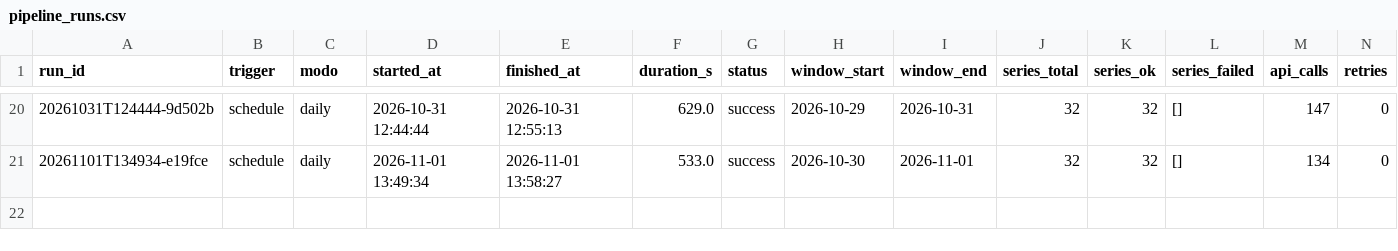
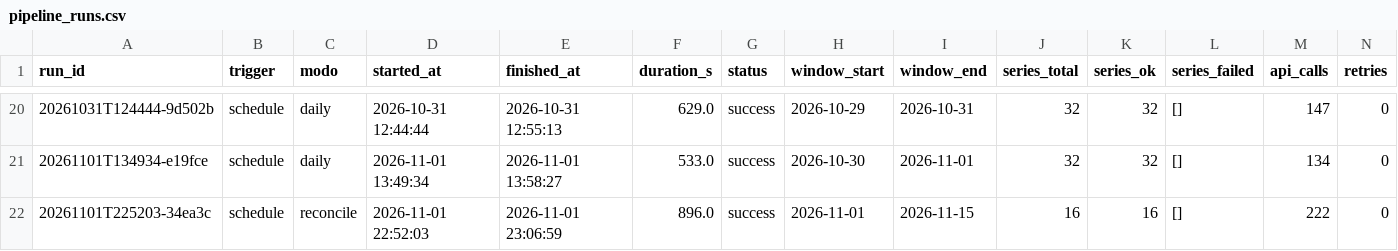
Before and after one commit to victor-ozores/Radar-PNCP, a CSV file: export/pipeline_runs.csv, drawn as a sheet; only a part is shown, gaps mark what is left out; rows hold the shown columns only; the diff names each change by its address in the sheet, - before the commit and + after, or states it on an @@ line.

```diff
--- a/export/pipeline_runs.csv
+++ b/export/pipeline_runs.csv
+row 22: 20261101T225203-34ea3c | schedule | reconcile | 2026-11-01 22:52:03 | 2026-11-01 23:06:59 | 896.0 | success | 2026-11-01 | 2026-11-15 | 16 | 16 | [] | 222 | 0
```
Also changed, not shown: 33 other files.
